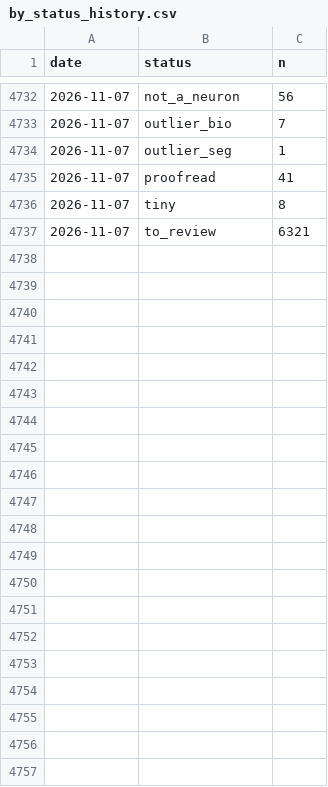
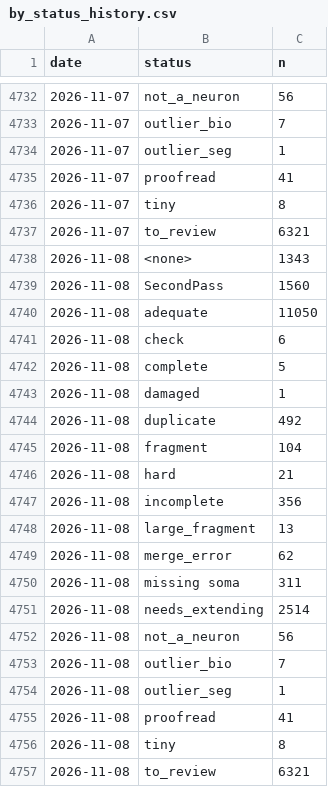
Before and after one commit to flyconnectome/aedesqc, a CSV file: metrics/by_status_history.csv, drawn as a sheet; only a part is shown, gaps mark what is left out; the diff names each change by its address in the sheet, - before the commit and + after, or states it on an @@ line.

```diff
--- a/metrics/by_status_history.csv
+++ b/metrics/by_status_history.csv
+row 4738: 2026-11-08 | <none> | 1343
+row 4739: 2026-11-08 | SecondPass | 1560
+row 4740: 2026-11-08 | adequate | 11050
+row 4741: 2026-11-08 | check | 6
+row 4742: 2026-11-08 | complete | 5
+row 4743: 2026-11-08 | damaged | 1
+row 4744: 2026-11-08 | duplicate | 492
+row 4745: 2026-11-08 | fragment | 104
+row 4746: 2026-11-08 | hard | 21
+row 4747: 2026-11-08 | incomplete | 356
+row 4748: 2026-11-08 | large_fragment | 13
+row 4749: 2026-11-08 | merge_error | 62
+row 4750: 2026-11-08 | missing soma | 311
+row 4751: 2026-11-08 | needs_extending | 2514
+row 4752: 2026-11-08 | not_a_neuron | 56
+row 4753: 2026-11-08 | outlier_bio | 7
+row 4754: 2026-11-08 | outlier_seg | 1
+row 4755: 2026-11-08 | proofread | 41
+row 4756: 2026-11-08 | tiny | 8
+row 4757: 2026-11-08 | to_review | 6321
```
Also changed, not shown: metrics/annotation_history.csv, metrics/by_superclass_history.csv, 1 other file.
